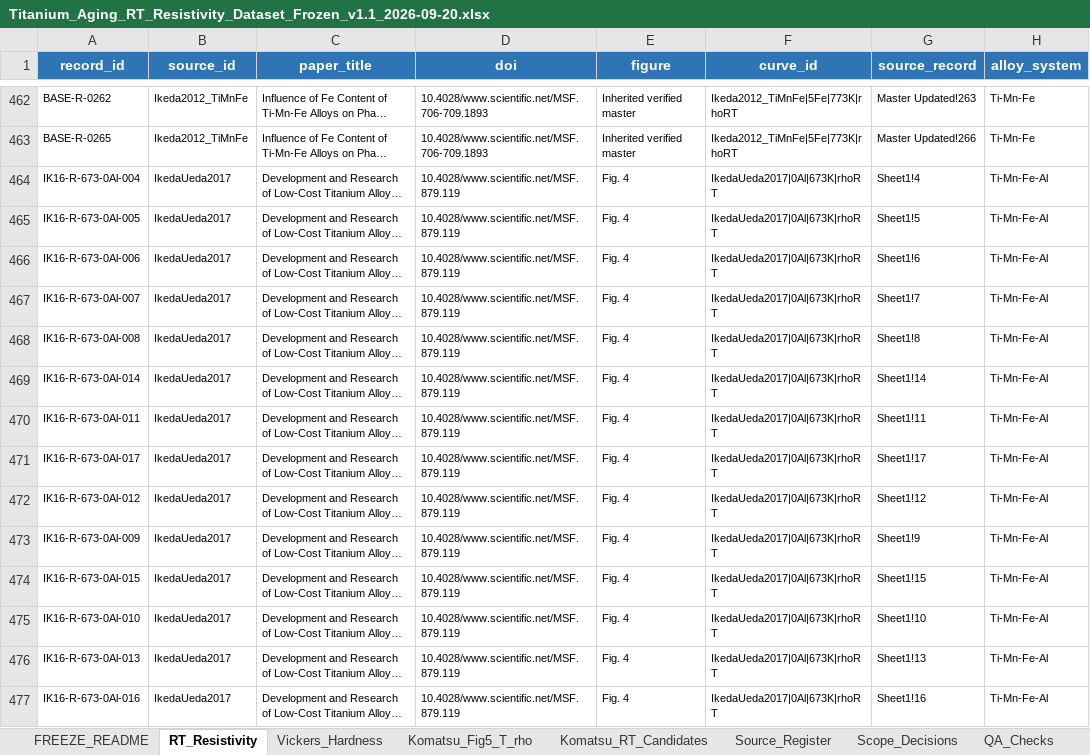
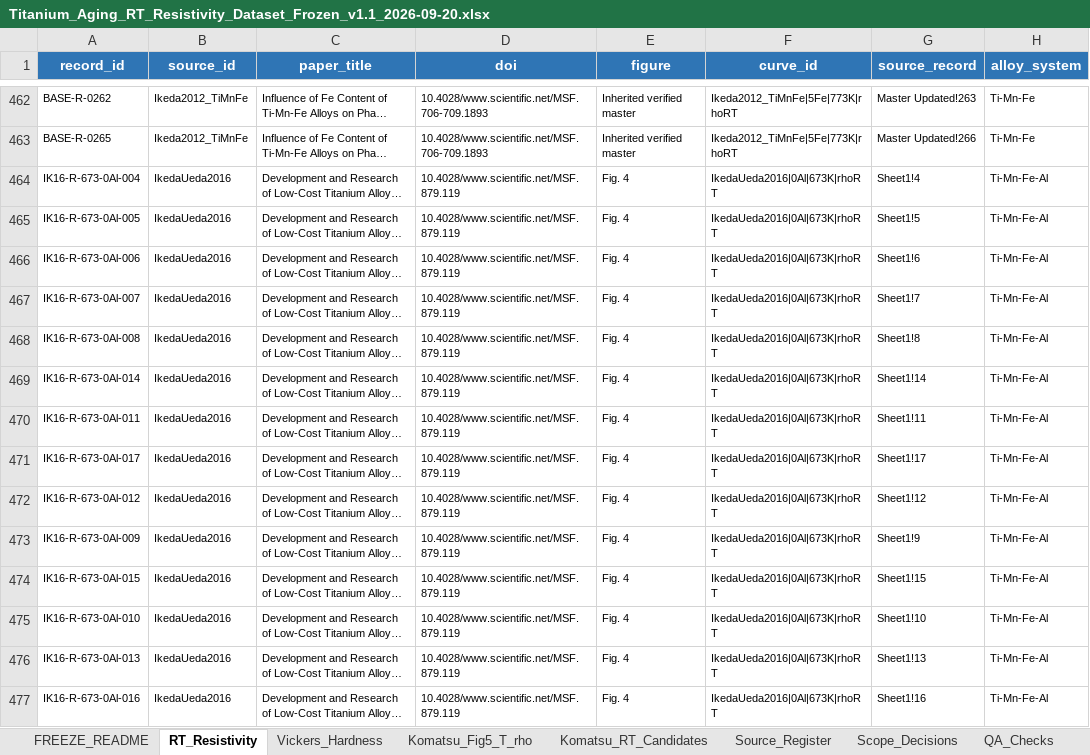
Before and after one commit to Joyanta23/Titanium-Alloy-Aging-ML, an Excel workbook: data/Titanium_Aging_RT_Resistivity_Dataset_Frozen_v1.1_2026-09-20.xlsx, sheet RT_Resistivity, drawn as a sheet; only a part is shown, gaps mark what is left out; long unchanged cells end in …; values as stored, in another font and other column widths than the file's, no borders; table styles not drawn; the diff covers the shown part only; the diff names each change by its address in the sheet, - before the commit and + after, or states it on an @@ line.

Commit message:
Align source identifiers and dataset checks with the revised manuscript

```diff
--- a/data/Titanium_Aging_RT_Resistivity_Dataset_Frozen_v1.1_2026-09-20.xlsx (sheet RT_Resistivity)
+++ b/data/Titanium_Aging_RT_Resistivity_Dataset_Frozen_v1.1_2026-09-20.xlsx (sheet RT_Resistivity)
-B464:B477 (source_id): IkedaUeda2017
+B464:B477 (source_id): IkedaUeda2016
-F464:F477 (curve_id): IkedaUeda2017|0Al|673K|rhoRT
+F464:F477 (curve_id): IkedaUeda2016|0Al|673K|rhoRT
```
Also changed, not shown: 266 edited cells elsewhere in this sheet, sheet Vickers_Hardness, sheet Source_Register, data/Titanium_Simple_ML_Dataset.xlsx, results/Titanium_ML_Results.xlsx, 2 other files.
